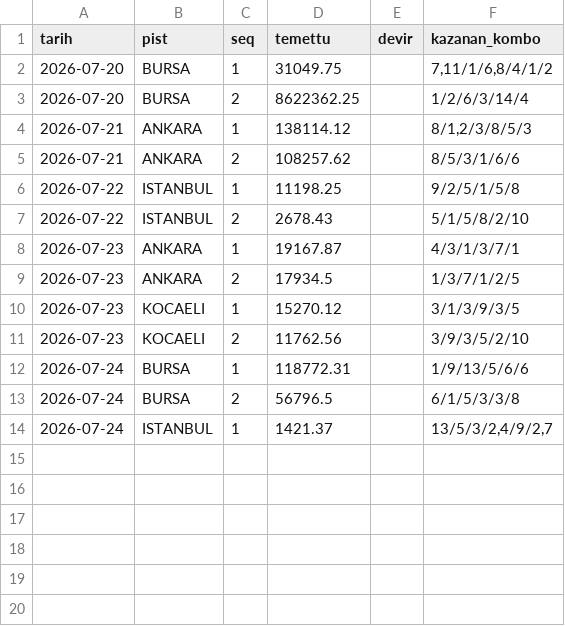
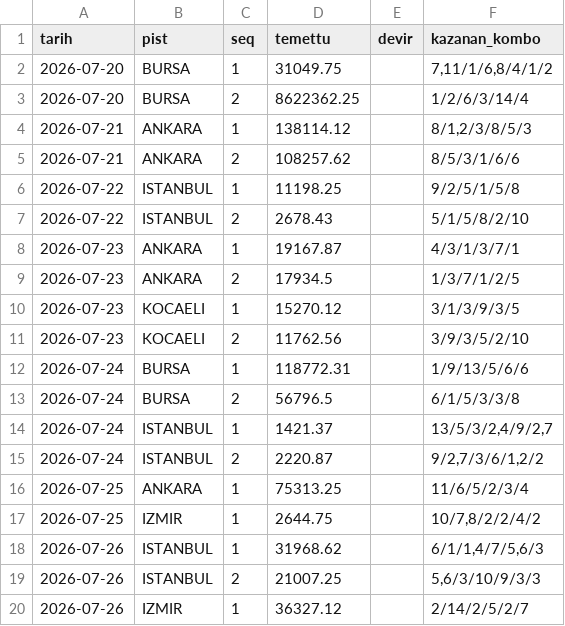
Before and after one commit to umut19171917/at-tjk-sistem, a CSV file: veri/altili_temettu.csv, drawn as a sheet; the diff names each change by its address in the sheet, - before the commit and + after, or states it on an @@ line.

```diff
--- a/veri/altili_temettu.csv
+++ b/veri/altili_temettu.csv
+row 15: 2026-07-24 | ISTANBUL | 2 | 2220.87 |  | 9/2,7/3/6/1,2/2
+row 16: 2026-07-25 | ANKARA | 1 | 75313.25 |  | 11/6/5/2/3/4
+row 17: 2026-07-25 | IZMIR | 1 | 2644.75 |  | 10/7,8/2/2/4/2
+row 18: 2026-07-26 | ISTANBUL | 1 | 31968.62 |  | 6/1/1,4/7/5,6/3
+row 19: 2026-07-26 | ISTANBUL | 2 | 21007.25 |  | 5,6/3/10/9/3/3
+row 20: 2026-07-26 | IZMIR | 1 | 36327.12 |  | 2/14/2/5/2/7
```
Also changed, not shown: 20 other files.
